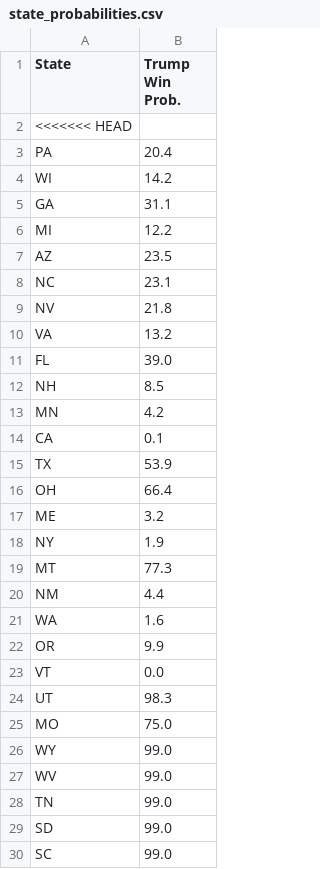
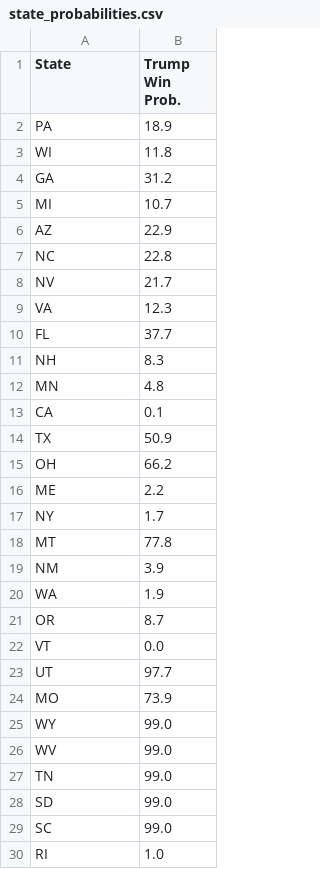
Before and after one commit to acbass49/Election2024, a CSV file: data/state_probabilities.csv, drawn as a sheet; only a part is shown; the shorter side is filled out with more unchanged rows; the diff covers the shown part only.

```diff
--- a/data/state_probabilities.csv
+++ b/data/state_probabilities.csv
@@ -1,26 +1,25 @@
 State,Trump Win Prob.
-<<<<<<< HEAD
-PA,20.4
-WI,14.2
-GA,31.1
-MI,12.2
-AZ,23.5
-NC,23.1
-NV,21.8
-VA,13.2
-FL,39.0
-NH,8.5
-MN,4.2
+PA,18.9
+WI,11.8
+GA,31.2
+MI,10.7
+AZ,22.9
+NC,22.8
+NV,21.7
+VA,12.3
+FL,37.7
+NH,8.3
+MN,4.8
 CA,0.1
-TX,53.9
-OH,66.4
-ME,3.2
-NY,1.9
-MT,77.3
-NM,4.4
-WA,1.6
-OR,9.9
+TX,50.9
+OH,66.2
+ME,2.2
+NY,1.7
+MT,77.8
+NM,3.9
+WA,1.9
+OR,8.7
 VT,0.0
-UT,98.3
-MO,75.0
+UT,97.7
+MO,73.9
 WY,99.0
```
Also changed, not shown: 51 removed rows elsewhere in this file, 4 other files.
